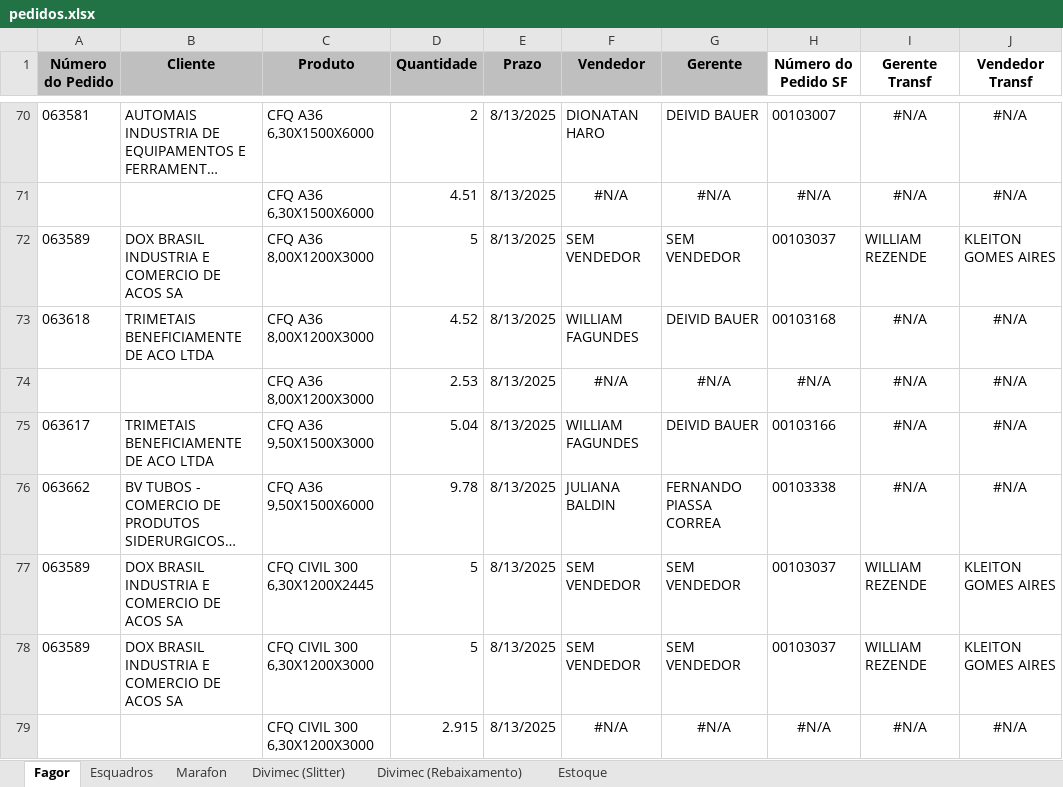
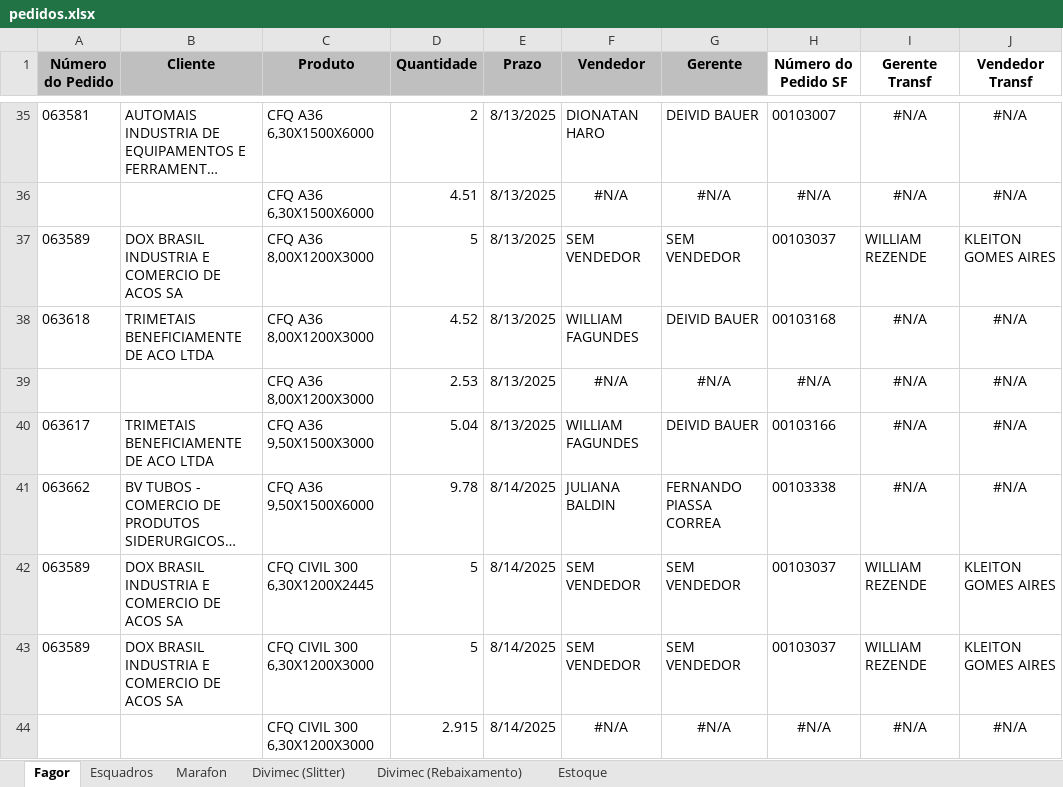
Before and after one commit to hugosabenca/chatbot, an Excel workbook: pedidos.xlsx, sheet Fagor, drawn as a sheet; only a part is shown, gaps mark what is left out; long unchanged cells end in …; values as stored, in another font and other column widths than the file's, no borders; addresses are those after the commit; the diff covers the shown part only; the diff names each change by its address in the sheet, - before the commit and + after, or states it on an @@ line.

```diff
--- a/pedidos.xlsx (sheet Fagor)
+++ b/pedidos.xlsx (sheet Fagor)
-E41:E44 (Prazo): 8/13/2025
+E41:E44 (Prazo): 8/14/2025
```
Also changed, not shown: 37 removed rows and 16 edited cells elsewhere in this sheet, sheet Divimec (Slitter), sheet Marafon, formulas that keep their value.
